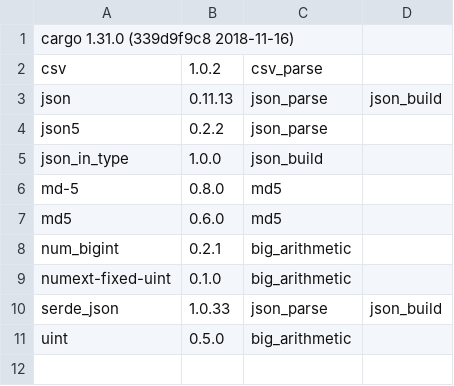
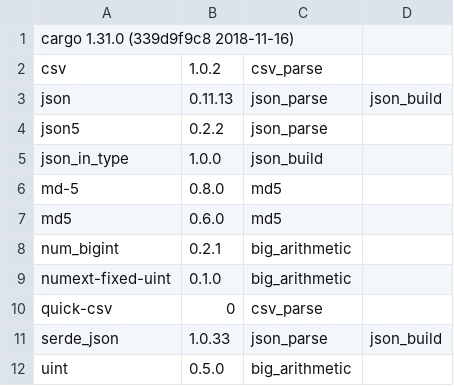
Before and after one commit to veniamin-ilmer/crate-race, a CSV file: crate_list.csv, drawn as a sheet.

Commit message:
Update crate_list.csv

```diff
--- a/crate_list.csv
+++ b/crate_list.csv
@@ -9,2 +9,3 @@ num_bigint,0.2.1,big_arithmetic
 numext-fixed-uint,0.1.0,big_arithmetic
+quick-csv,0,csv_parse
 serde_json,1.0.33,json_parse,json_build
```
